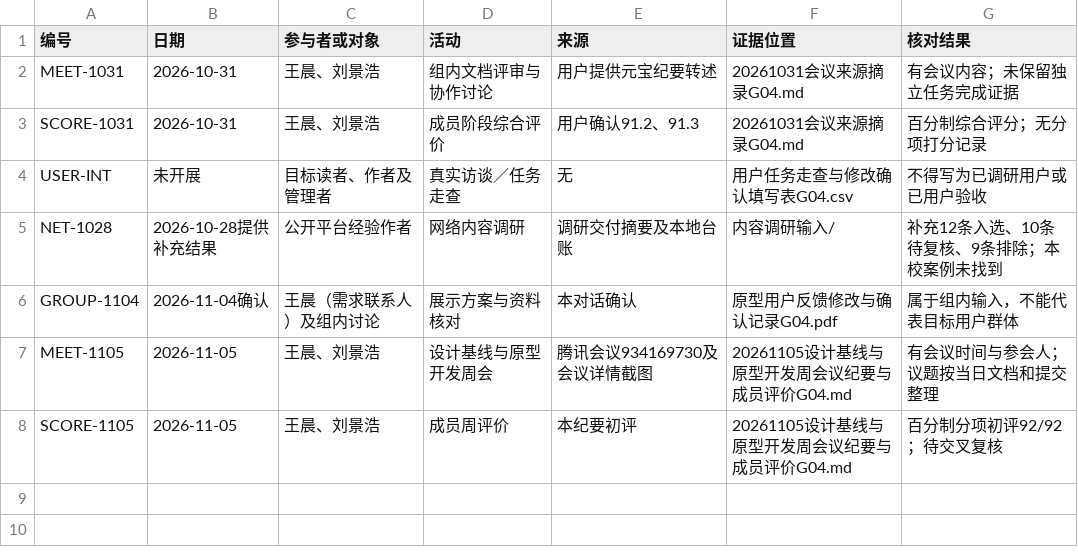
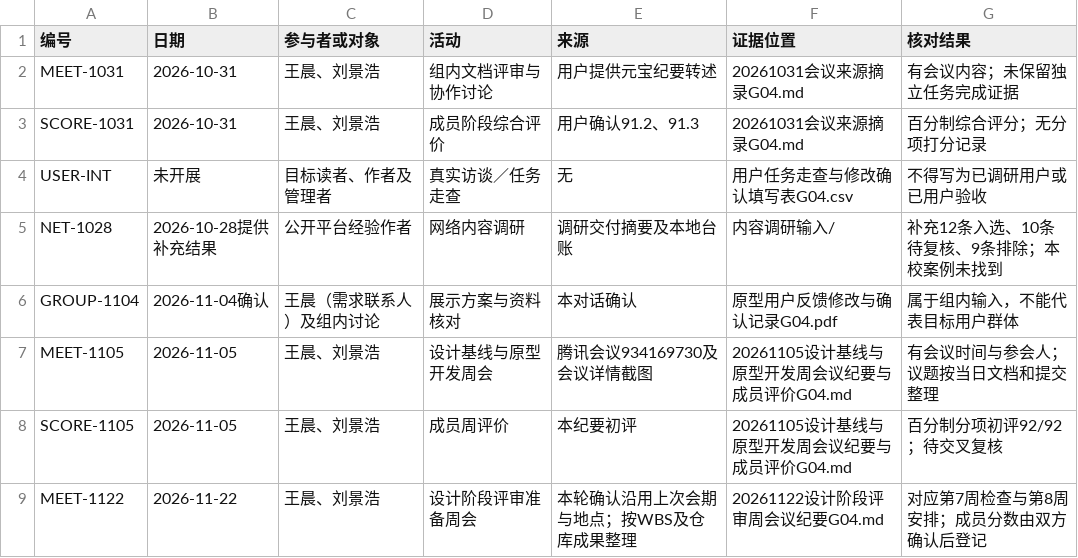
Before and after one commit to jason-bitc/HZCU-CampusHub, a CSV file: docs/project/meetings-research/会议与调研证据索引G04.csv, drawn as a sheet.

```diff
--- a/docs/project/meetings-research/会议与调研证据索引G04.csv
+++ b/docs/project/meetings-research/会议与调研证据索引G04.csv
@@ -8 +8,2 @@ MEET-1105,2026-11-05,王晨、刘景浩,设计基线与原型开发周会,腾讯
 SCORE-1105,2026-11-05,王晨、刘景浩,成员周评价,本纪要初评,20261105设计基线与原型开发周会议纪要与成员评价G04.md,百分制分项初评92/92；待交叉复核
+MEET-1122,2026-11-22,王晨、刘景浩,设计阶段评审准备周会,本轮确认沿用上次会期与地点；按WBS及仓库成果整理,20261122设计阶段评审周会议纪要G04.md,对应第7周检查与第8周安排；成员分数由双方确认后登记
```
Also changed, not shown: docs/project/MANIFEST.sha256.csv, docs/project/models/总体设计G04/实现阶段评审证据对照G04.csv, 16 other files.
